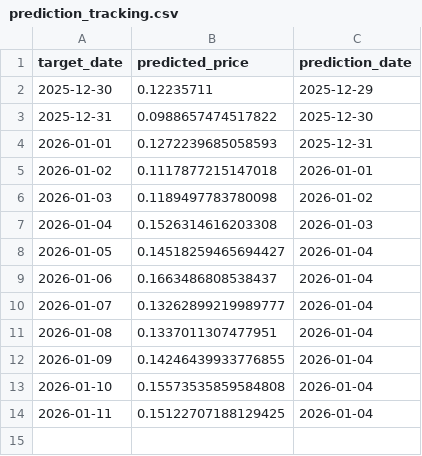
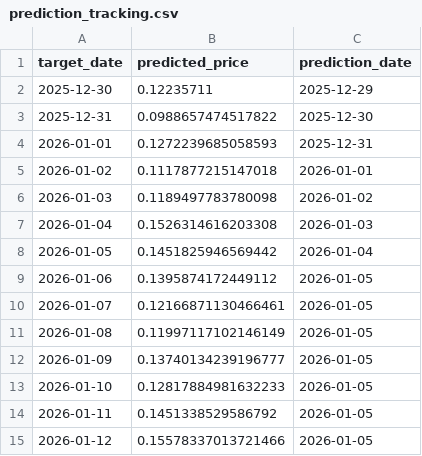
Before and after one commit to E4Sell/sml_project, a CSV file: outputs/prediction_tracking.csv, drawn as a sheet.

```diff
--- a/outputs/prediction_tracking.csv
+++ b/outputs/prediction_tracking.csv
@@ -7,8 +7,9 @@ target_date,predicted_price,prediction_date
 2026-01-04,0.1526314616203308,2026-01-03
-2026-01-05,0.14518259465694427,2026-01-04
-2026-01-06,0.1663486808538437,2026-01-04
-2026-01-07,0.13262899219989777,2026-01-04
-2026-01-08,0.1337011307477951,2026-01-04
-2026-01-09,0.14246439933776855,2026-01-04
-2026-01-10,0.15573535859584808,2026-01-04
-2026-01-11,0.15122707188129425,2026-01-04
+2026-01-05,0.1451825946569442,2026-01-04
+2026-01-06,0.1395874172449112,2026-01-05
+2026-01-07,0.12166871130466461,2026-01-05
+2026-01-08,0.11997117102146149,2026-01-05
+2026-01-09,0.13740134239196777,2026-01-05
+2026-01-10,0.12817884981632233,2026-01-05
+2026-01-11,0.1451338529586792,2026-01-05
+2026-01-12,0.15578337013721466,2026-01-05
```
Also changed, not shown: 3 other files.
